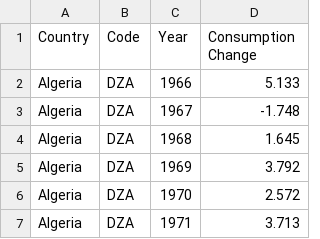
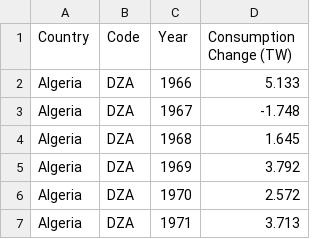
Before and after one commit to marcoelumba/on-energy-consumption, a CSV file: datasets/annual-change-fossil-fuels.csv, drawn as a sheet; only a part is shown.

Commit message:
Update annual-change-fossil-fuels.csv

```diff
--- a/datasets/annual-change-fossil-fuels.csv
+++ b/datasets/annual-change-fossil-fuels.csv
@@ -1,2 +1,2 @@
-Country,Code,Year,Consumption Change
+Country,Code,Year,Consumption Change (TW)
 Algeria,DZA,1966,5.133
```
